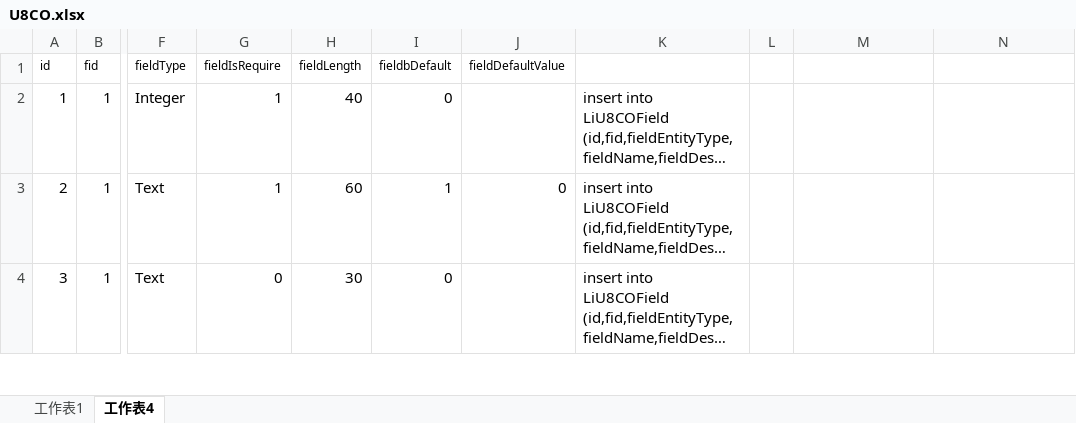
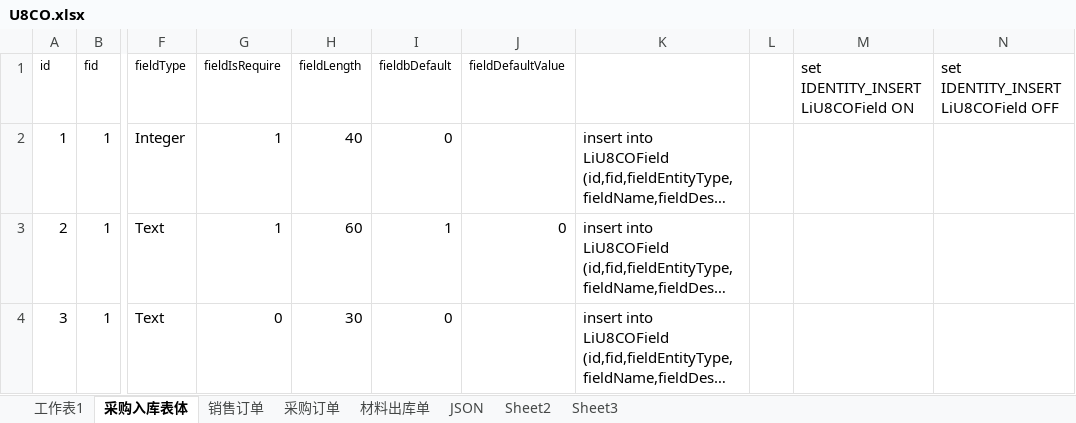
Before and after one commit to lwh889/LiPlatform, an Excel workbook: LiSystem/U8CO.xlsx, sheet 采购入库表体, drawn as a sheet; only a part is shown, gaps mark what is left out; long unchanged cells end in …; values as stored, in another font and other column widths than the file's, no borders; the diff names each change by its address in the sheet, - before the commit and + after, or states it on an @@ line.

```diff
--- a/LiSystem/U8CO.xlsx (sheet 采购入库表体)
+++ b/LiSystem/U8CO.xlsx (sheet 采购入库表体)
-sheet tab: 工作表4
+sheet tab: 采购入库表体
+sheet tab: 销售订单
+sheet tab: 采购订单
+sheet tab: 材料出库单
+sheet tab: JSON
+sheet tab: Sheet2
+sheet tab: Sheet3
-M1: (empty)
+M1: set IDENTITY_INSERT LiU8COField ON
-N1: (empty)
+N1: set IDENTITY_INSERT LiU8COField OFF
```
Also changed, not shown: sheet 工作表1, 53 other files.
